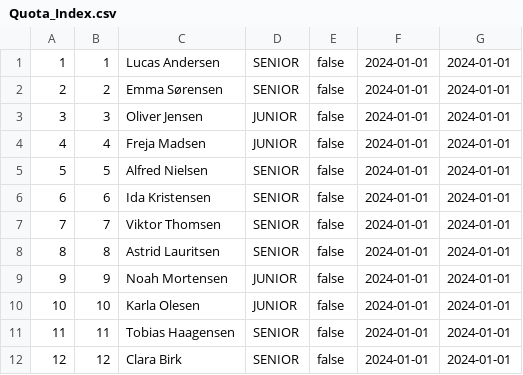
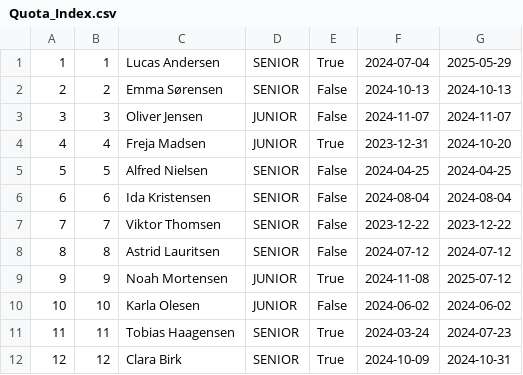
Before and after one commit to DozoEK/TennisklubbenSMASHgruppe5, a CSV file: CSVFilesLib/Quota_Index.csv, drawn as a sheet; only a part is shown; the diff covers the shown part only.

Commit message:
Index ændringer

```diff
--- a/CSVFilesLib/Quota_Index.csv
+++ b/CSVFilesLib/Quota_Index.csv
@@ -1,12 +1,12 @@
-1,1,Lucas Andersen,SENIOR,false,2024-01-01,2024-01-01
-2,2,Emma Sørensen,SENIOR,false,2024-01-01,2024-01-01
-3,3,Oliver Jensen,JUNIOR,false,2024-01-01,2024-01-01
-4,4,Freja Madsen,JUNIOR,false,2024-01-01,2024-01-01
-5,5,Alfred Nielsen,SENIOR,false,2024-01-01,2024-01-01
-6,6,Ida Kristensen,SENIOR,false,2024-01-01,2024-01-01
-7,7,Viktor Thomsen,SENIOR,false,2024-01-01,2024-01-01
-8,8,Astrid Lauritsen,SENIOR,false,2024-01-01,2024-01-01
-9,9,Noah Mortensen,JUNIOR,false,2024-01-01,2024-01-01
-10,10,Karla Olesen,JUNIOR,false,2024-01-01,2024-01-01
-11,11,Tobias Haagensen,SENIOR,false,2024-01-01,2024-01-01
-12,12,Clara Birk,SENIOR,false,2024-01-01,2024-01-01
+1,1,Lucas Andersen,SENIOR,True,2024-07-04,2025-05-29
+2,2,Emma Sørensen,SENIOR,False,2024-10-13,2024-10-13
+3,3,Oliver Jensen,JUNIOR,False,2024-11-07,2024-11-07
+4,4,Freja Madsen,JUNIOR,True,2023-12-31,2024-10-20
+5,5,Alfred Nielsen,SENIOR,False,2024-04-25,2024-04-25
+6,6,Ida Kristensen,SENIOR,False,2024-08-04,2024-08-04
+7,7,Viktor Thomsen,SENIOR,False,2023-12-22,2023-12-22
+8,8,Astrid Lauritsen,SENIOR,False,2024-07-12,2024-07-12
+9,9,Noah Mortensen,JUNIOR,True,2024-11-08,2025-07-12
+10,10,Karla Olesen,JUNIOR,False,2024-06-02,2024-06-02
+11,11,Tobias Haagensen,SENIOR,True,2024-03-24,2024-07-23
+12,12,Clara Birk,SENIOR,True,2024-10-09,2024-10-31
```
Also changed, not shown: 114 edited cells elsewhere in this file, 2 other files.
